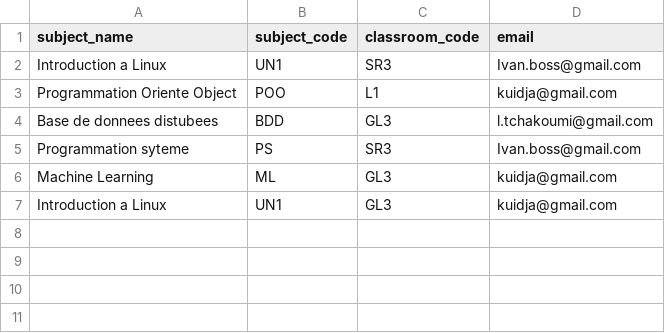
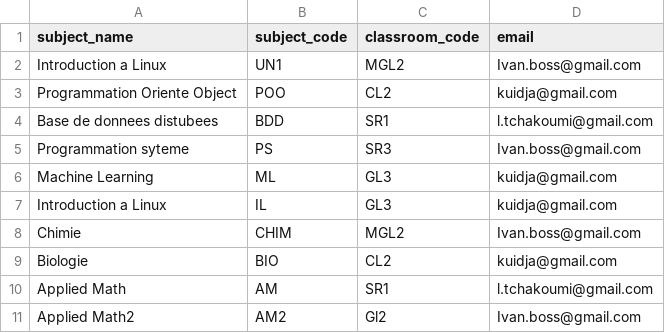
Before and after one commit to GLOM-OSS/RICLY, a CSV file: csv-files/subjects.csv, drawn as a sheet.

```diff
--- a/csv-files/subjects.csv
+++ b/csv-files/subjects.csv
@@ -1,7 +1,11 @@
 subject_name,subject_code,classroom_code,email
-Introduction a Linux,UN1,SR3,Ivan.boss@gmail.com
-Programmation Oriente Object,POO,L1,kuidja@gmail.com
-Base de donnees distubees,BDD,GL3,l.tchakoumi@gmail.com
+Introduction a Linux,UN1,MGL2,Ivan.boss@gmail.com
+Programmation Oriente Object,POO,CL2,kuidja@gmail.com
+Base de donnees distubees,BDD,SR1,l.tchakoumi@gmail.com
 Programmation syteme,PS,SR3,Ivan.boss@gmail.com
 Machine Learning,ML,GL3,kuidja@gmail.com
-Introduction a Linux,UN1,GL3,kuidja@gmail.com
+Introduction a Linux,IL,GL3,kuidja@gmail.com
+Chimie,CHIM,MGL2,Ivan.boss@gmail.com
+Biologie,BIO,CL2,kuidja@gmail.com
+Applied Math,AM,SR1,l.tchakoumi@gmail.com
+Applied Math2,AM2,Gl2,Ivan.boss@gmail.com
```
Also changed, not shown: 12 other files.
